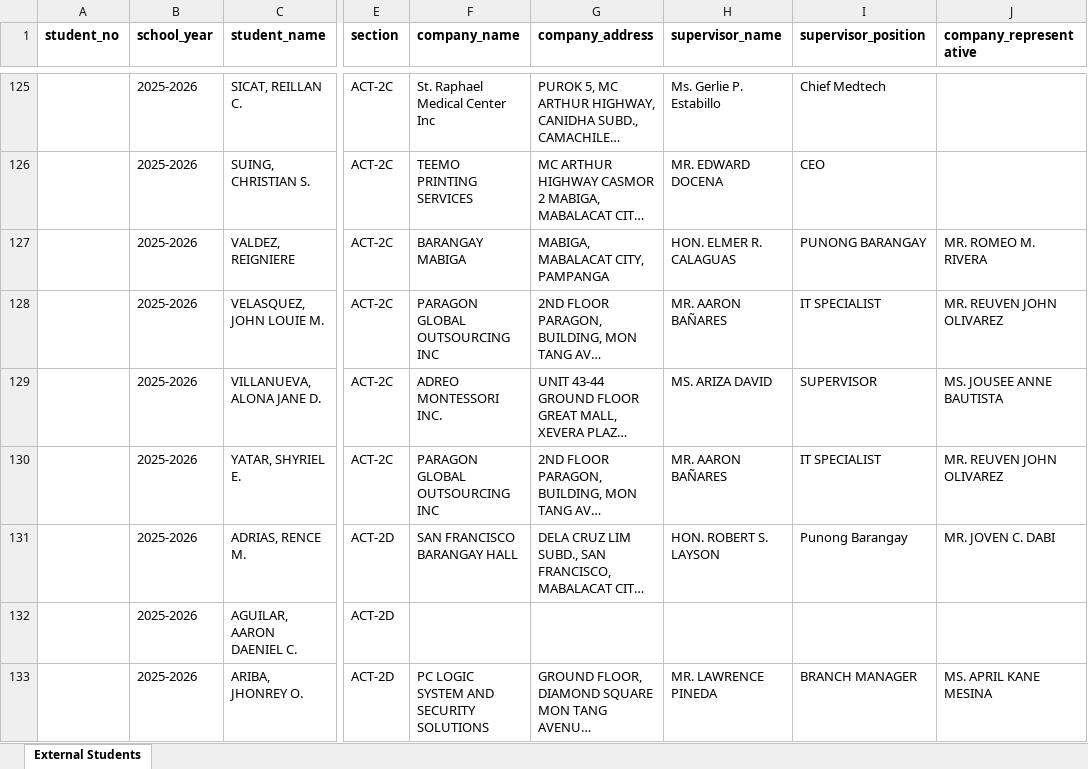
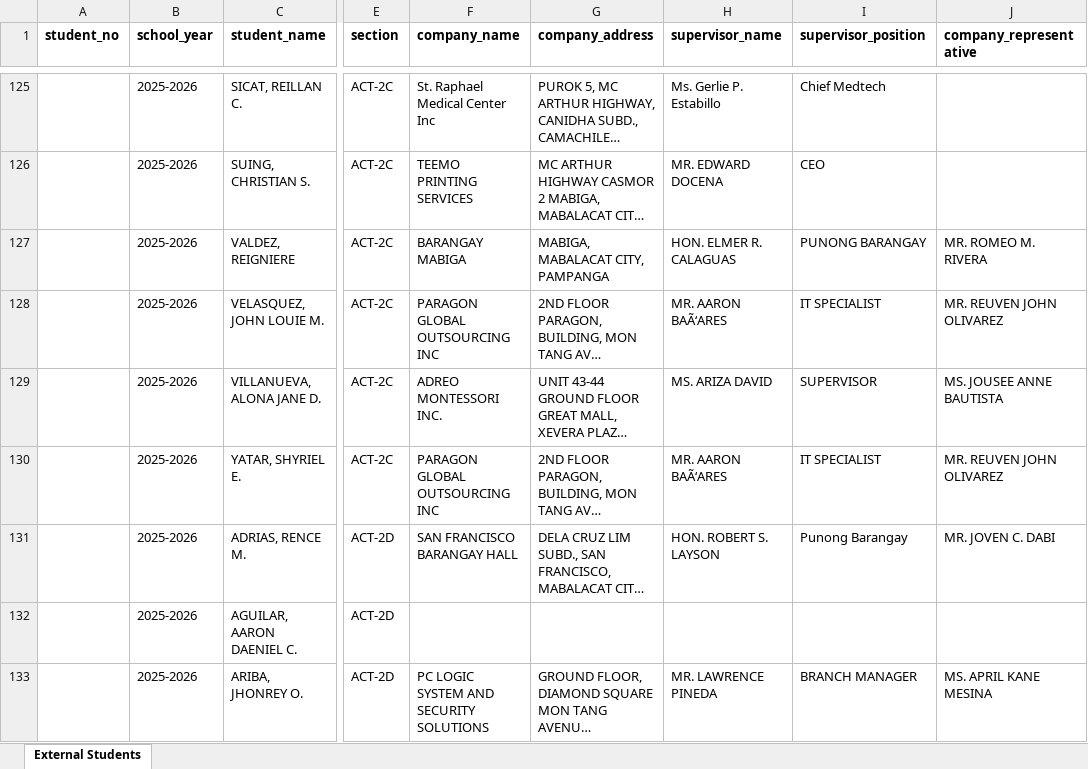
Before and after one commit to FelixLuisMateo/BioTern, an Excel workbook: BioTern/assets/OJT MONITORING SY 25-26 External Students Template.xlsx, sheet External Students, drawn as a sheet; only a part is shown, gaps mark what is left out; long unchanged cells end in …; values as stored, in another font and other column widths than the file's, no borders; the diff covers the shown part only; the diff names each change by its address in the sheet, - before the commit and + after, or states it on an @@ line.

```diff
--- a/BioTern/assets/OJT MONITORING SY 25-26 External Students Template.xlsx (sheet External Students)
+++ b/BioTern/assets/OJT MONITORING SY 25-26 External Students Template.xlsx (sheet External Students)
-H128 (supervisor_name): MR. AARON BAÑARES
+H128 (supervisor_name): MR. AARON BAÃ‘ARES
-H130 (supervisor_name): MR. AARON BAÑARES
+H130 (supervisor_name): MR. AARON BAÃ‘ARES
```
Also changed, not shown: 18 edited cells elsewhere in this sheet, 4 other files.
